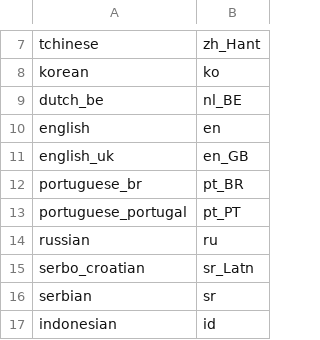
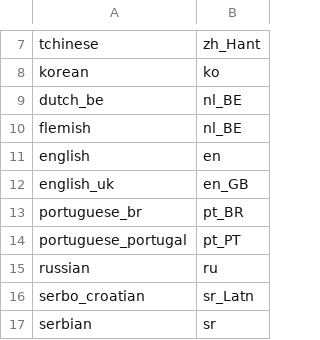
Before and after one commit to WeblateOrg/language-data, a CSV file: aliases.csv, drawn as a sheet; only a part is shown, gaps mark what is left out; the shorter side is filled out with more unchanged rows; the diff names each change by its address in the sheet, - before the commit and + after, or states it on an @@ line.

```diff
--- a/aliases.csv
+++ b/aliases.csv
+row 10: flemish | nl_BE
```
Also changed, not shown: languages.csv.
